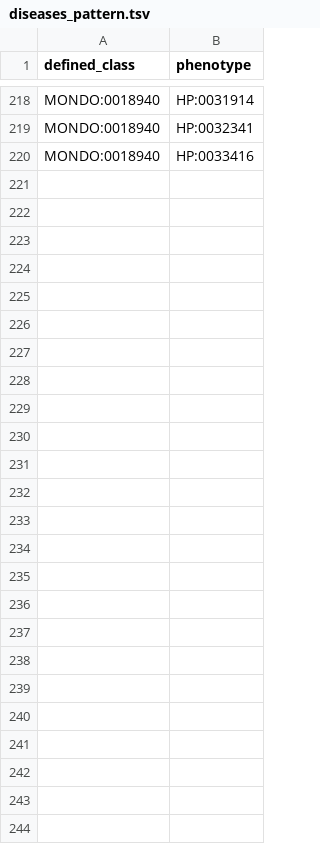
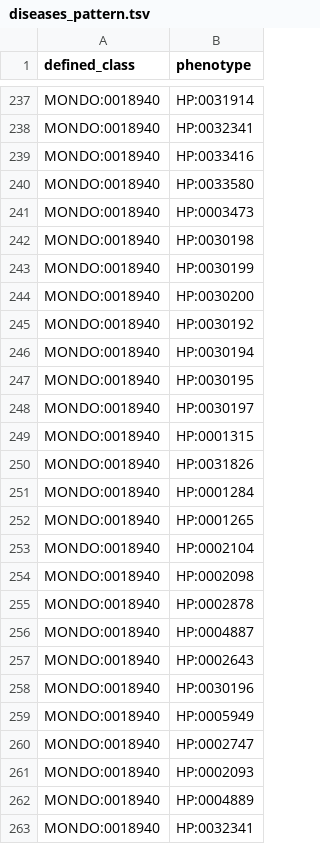
Before and after one commit to JuPoIm/promot, a TSV file: src/patterns/data/default/diseases_pattern.tsv, drawn as a sheet; only a part is shown, gaps mark what is left out; the diff covers the shown part only; the diff names each change by its address in the sheet, - before the commit and + after, or states it on an @@ line.

```diff
--- a/src/patterns/data/default/diseases_pattern.tsv
+++ b/src/patterns/data/default/diseases_pattern.tsv
+row 240: MONDO:0018940 | HP:0033580
+row 241: MONDO:0018940 | HP:0003473
+row 242: MONDO:0018940 | HP:0030198
+row 243: MONDO:0018940 | HP:0030199
+row 244: MONDO:0018940 | HP:0030200
+row 245: MONDO:0018940 | HP:0030192
+row 246: MONDO:0018940 | HP:0030194
+row 247: MONDO:0018940 | HP:0030195
+row 248: MONDO:0018940 | HP:0030197
+row 249: MONDO:0018940 | HP:0001315
+row 250: MONDO:0018940 | HP:0031826
+row 251: MONDO:0018940 | HP:0001284
+row 252: MONDO:0018940 | HP:0001265
+row 253: MONDO:0018940 | HP:0002104
+row 254: MONDO:0018940 | HP:0002098
+row 255: MONDO:0018940 | HP:0002878
+row 256: MONDO:0018940 | HP:0004887
+row 257: MONDO:0018940 | HP:0002643
+row 258: MONDO:0018940 | HP:0030196
+row 259: MONDO:0018940 | HP:0005949
+row 260: MONDO:0018940 | HP:0002747
+row 261: MONDO:0018940 | HP:0002093
+row 262: MONDO:0018940 | HP:0004889
+row 263: MONDO:0018940 | HP:0032341
```
Also changed, not shown: 22 added rows and 3 removed rows elsewhere in this file, src/patterns/data/default/phenotypes_pattern.tsv, src/patterns/data/default/statements_pattern.tsv, 13 other files.
